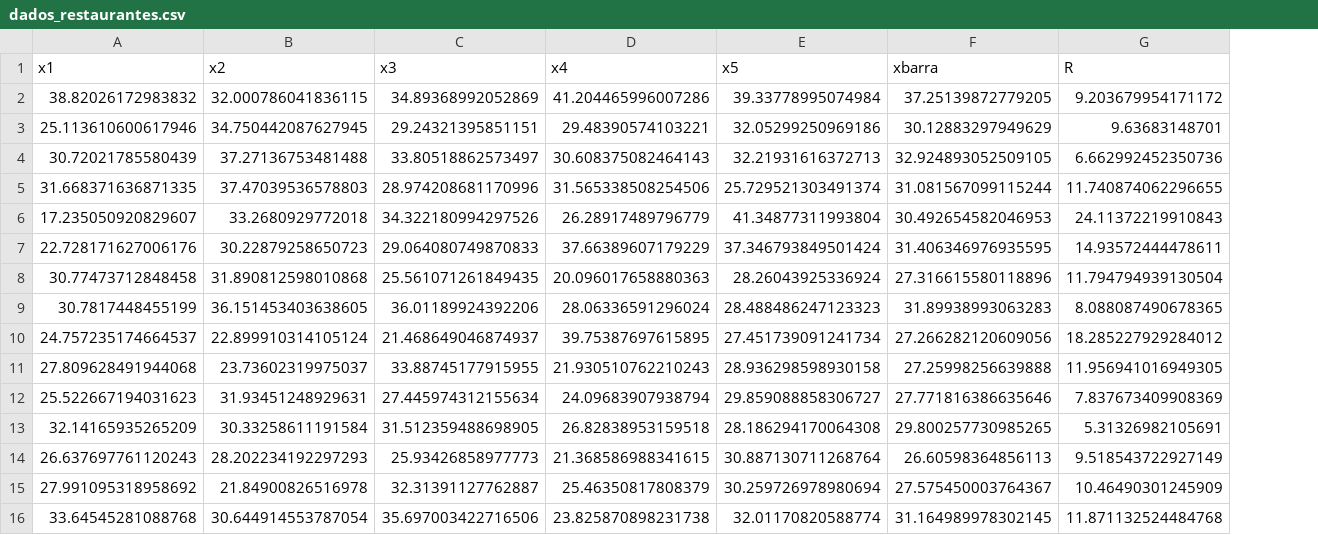
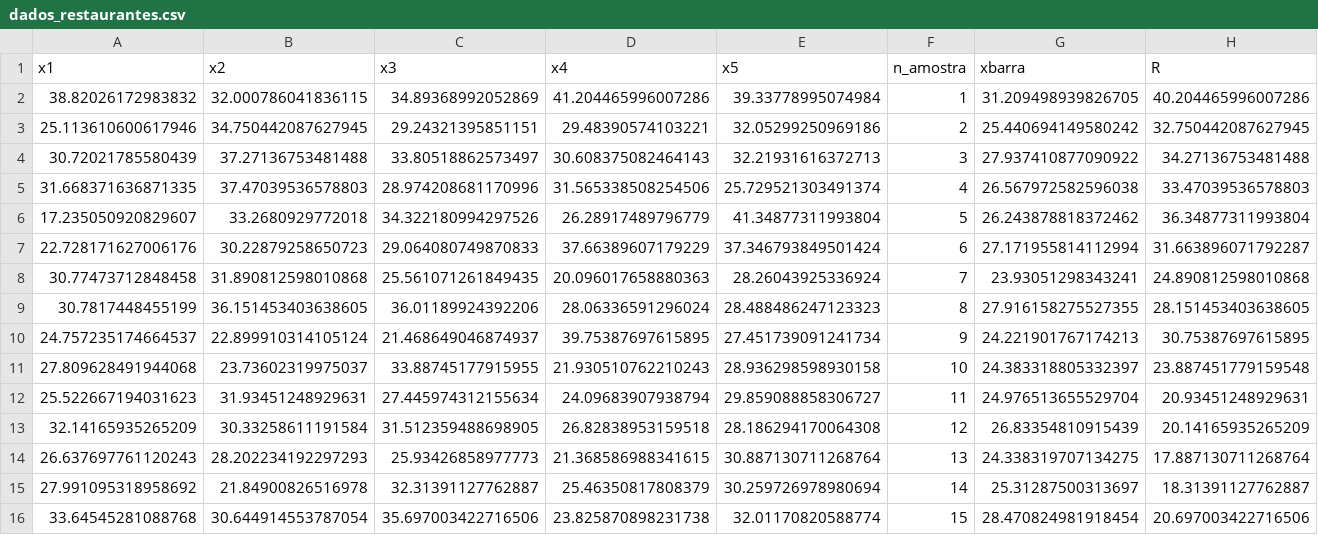
Before and after one commit to BrendaMuniiz/Bayesiana-BM, a CSV file: dados_restaurantes.csv, drawn as a sheet; only a part is shown; addresses are those after the commit; the diff covers the shown part only; the diff names each change by its address in the sheet, - before the commit and + after, or states it on an @@ line.

Commit message:
v3
dados v3

```diff
--- a/dados_restaurantes.csv
+++ b/dados_restaurantes.csv
+column F (n_amostra), rows 2-16: 1 | 2 | 3 | 4 | 5 | 6 | 7 | 8 | 9 | 10 | 11 | 12 | 13 | 14 | 15
-G2 (xbarra): 37.25139872779205
+G2 (xbarra): 31.209498939826705
-H2 (R): 9.203679954171172
+H2 (R): 40.204465996007286
-G3 (xbarra): 30.12883297949629
+G3 (xbarra): 25.440694149580242
-H3 (R): 9.63683148701
+H3 (R): 32.750442087627945
-G4 (xbarra): 32.924893052509105
+G4 (xbarra): 27.937410877090922
-H4 (R): 6.662992452350736
+H4 (R): 34.27136753481488
-G5 (xbarra): 31.081567099115244
+G5 (xbarra): 26.567972582596038
-H5 (R): 11.740874062296655
+H5 (R): 33.47039536578803
-G6 (xbarra): 30.492654582046953
+G6 (xbarra): 26.243878818372462
-H6 (R): 24.11372219910843
+H6 (R): 36.34877311993804
-G7 (xbarra): 31.406346976935595
+G7 (xbarra): 27.171955814112994
-H7 (R): 14.93572444478611
+H7 (R): 31.663896071792287
-G8 (xbarra): 27.316615580118896
+G8 (xbarra): 23.93051298343241
-H8 (R): 11.794794939130504
+H8 (R): 24.890812598010868
-G9 (xbarra): 31.89938993063283
+G9 (xbarra): 27.916158275527355
-H9 (R): 8.088087490678365
+H9 (R): 28.151453403638605
-G10 (xbarra): 27.266282120609056
+G10 (xbarra): 24.221901767174213
-H10 (R): 18.285227929284012
+H10 (R): 30.75387697615895
-G11 (xbarra): 27.25998256639888
+G11 (xbarra): 24.383318805332397
-H11 (R): 11.956941016949305
+H11 (R): 23.887451779159548
-G12 (xbarra): 27.771816386635646
+G12 (xbarra): 24.976513655529704
-H12 (R): 7.837673409908369
+H12 (R): 20.93451248929631
-G13 (xbarra): 29.800257730985265
+G13 (xbarra): 26.83354810915439
-H13 (R): 5.31326982105691
+H13 (R): 20.14165935265209
-G14 (xbarra): 26.60598364856113
+G14 (xbarra): 24.338319707134275
-H14 (R): 9.518543722927149
+H14 (R): 17.887130711268764
-G15 (xbarra): 27.575450003764367
+G15 (xbarra): 25.31287500313697
-H15 (R): 10.46490301245909
+H15 (R): 18.31391127762887
-G16 (xbarra): 31.164989978302145
+G16 (xbarra): 28.470824981918454
-H16 (R): 11.871132524484768
+H16 (R): 20.697003422716506
```
Also changed, not shown: 38 edited cells elsewhere in this file.
